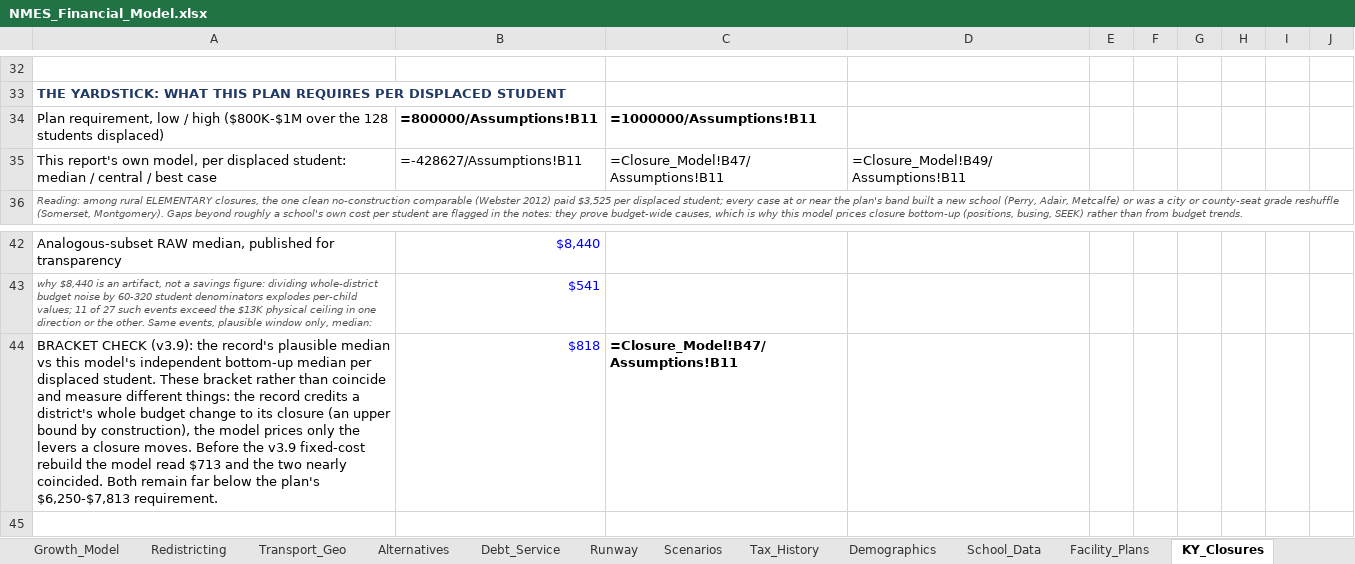
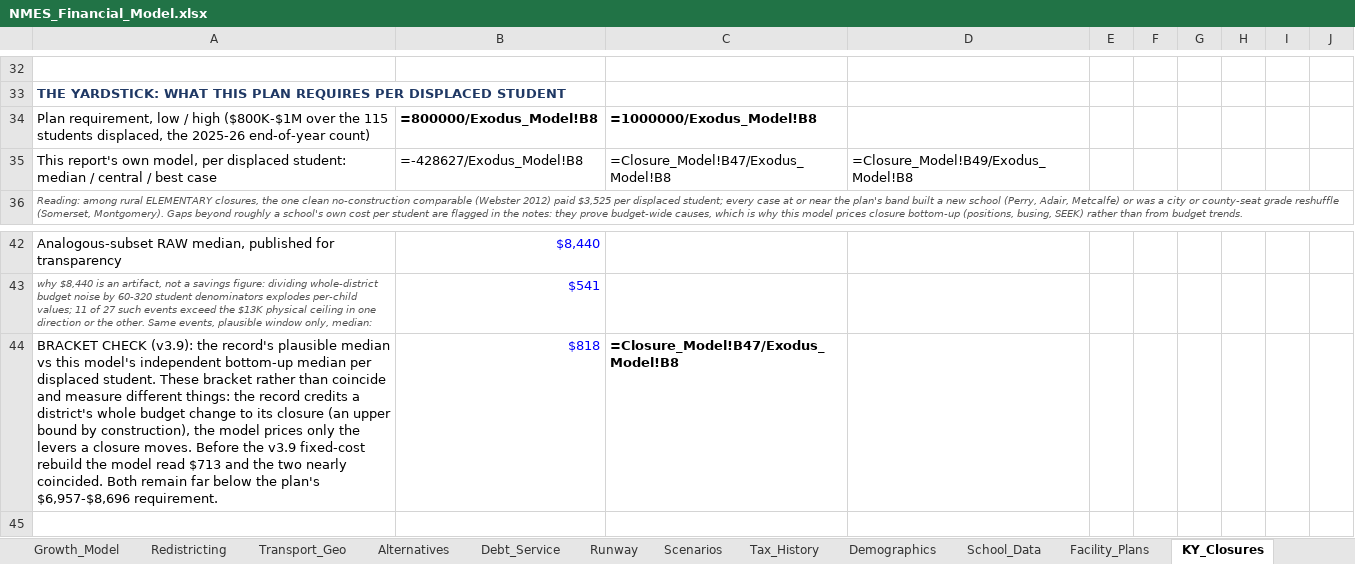
Before and after one commit to ryanuspsagm/SaveNMES, an Excel workbook: NMES_Financial_Model.xlsx, sheet KY_Closures, drawn as a sheet; only a part is shown, gaps mark what is left out; values as stored, in another font and other column widths than the file's, no borders; formulas without a stored value are shown as written; removed rows and columns are numbered as before the commit, all else as after; the diff names each change by its address in the sheet, - before the commit and + after, or states it on an @@ line.

```diff
--- a/NMES_Financial_Model.xlsx (sheet KY_Closures)
+++ b/NMES_Financial_Model.xlsx (sheet KY_Closures)
-row 34: Plan requirement, low / high ($800K-$1M over the 128 students displaced) | =800000/Assumptions!B11 | =1000000/Assumptions!B11
+row 34: Plan requirement, low / high ($800K-$1M over the 115 students displaced, the 2025-26 end-of-year count) | =800000/Exodus_Model!B8 | =1000000/Exodus_Model!B8
-B35: =-428627/Assumptions!B11
+B35: =-428627/Exodus_Model!B8
-C35: =Closure_Model!B47/Assumptions!B11
+C35: =Closure_Model!B47/Exodus_Model!B8
-D35: =Closure_Model!B49/Assumptions!B11
+D35: =Closure_Model!B49/Exodus_Model!B8
-A44: …the plan's $6,250-$7,813 requirement.
+A44: …the plan's $6,957-$8,696 requirement.
-C44: =Closure_Model!B47/Assumptions!B11
+C44: =Closure_Model!B47/Exodus_Model!B8
```
Also changed, not shown: sheet Exodus_Model, sheet Redistricting, 12 other files.
